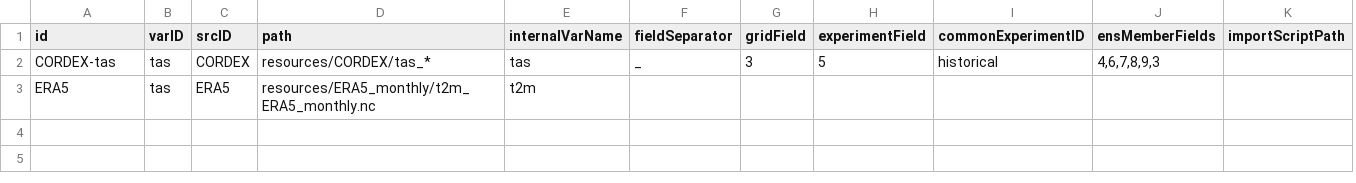
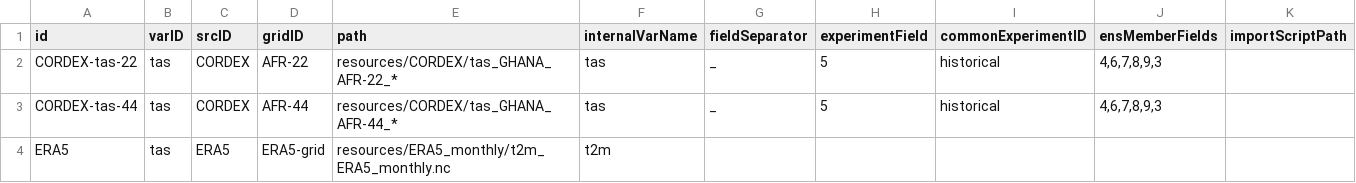
Before and after one commit to Klimaatlas/KAPy, a TSV file: config/inputs.tsv, drawn as a sheet; only a part is shown; removed rows and columns are numbered as before the commit, all else as after; rows hold the shown columns only; the diff names each change by its address in the sheet, - before the commit and + after, or states it on an @@ line.

Commit message:
Require explicit declaration of gridID #105

```diff
--- a/config/inputs.tsv
+++ b/config/inputs.tsv
+column D (gridID), row 2: AFR-22; row 4: ERA5-grid
-column G (gridField), row 2: 3
-A2 (id): CORDEX-tas
+A2 (id): CORDEX-tas-22
-E2 (path): resources/CORDEX/tas_*
+E2 (path): resources/CORDEX/tas_GHANA_AFR-22_*
+row 3: CORDEX-tas-44 | tas | CORDEX | AFR-44 | resources/CORDEX/tas_GHANA_AFR-44_* | tas | _ | 5 | historical | 4,6,7,8,9,3
```
Also changed, not shown: 3 other files.
